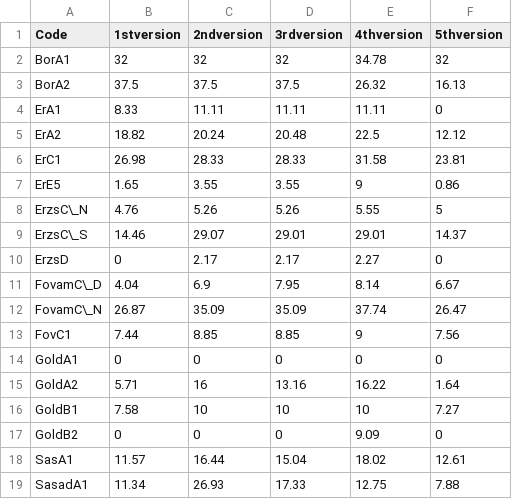
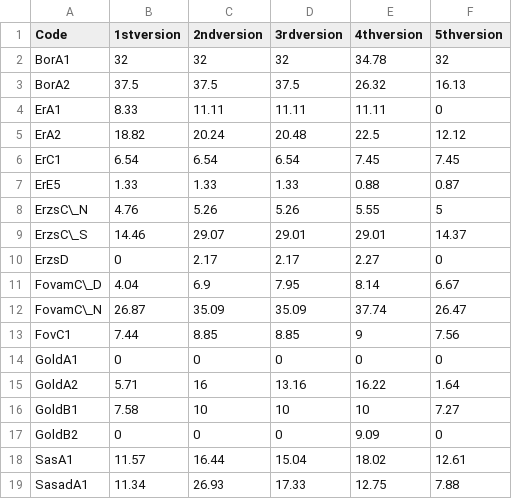
Before and after one commit to Lilol/Dipterv, a CSV file: Latex document/csvs/falseNegatives.csv, drawn as a sheet.

```diff
--- a/Latex document/csvs/falseNegatives.csv
+++ b/Latex document/csvs/falseNegatives.csv
@@ -5,4 +5,4 @@ ErA1,8.33,11.11,11.11,11.11,0
 ErA2,18.82,20.24,20.48,22.5,12.12
-ErC1,26.98,28.33,28.33,31.58,23.81
-ErE5,1.65,3.55,3.55,9,0.86
+ErC1,6.54,6.54,6.54,7.45,7.45
+ErE5,1.33,1.33,1.33,0.88,0.87
 ErzsC\_N,4.76,5.26,5.26,5.55,5
```
Also changed, not shown: Latex document/csvs/accuracies.csv, Latex document/csvs/falsePositives.csv, 8 other files.
